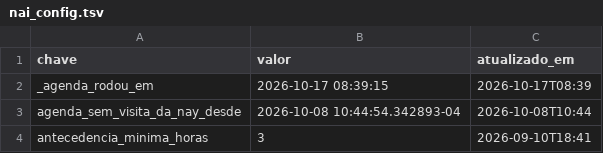
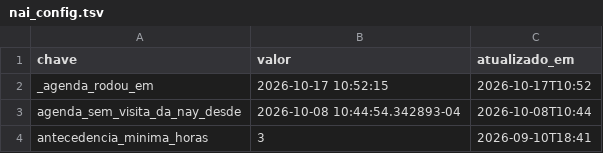
Before and after one commit to pvlservicos-collab/nayia, a TSV file: producao/nai_config.tsv, drawn as a sheet; only a part is shown.

```diff
--- a/producao/nai_config.tsv
+++ b/producao/nai_config.tsv
@@ -1,3 +1,3 @@
 chave	valor	atualizado_em
-_agenda_rodou_em	2026-10-17 08:39:15	2026-10-17T08:39
+_agenda_rodou_em	2026-10-17 10:52:15	2026-10-17T10:52
 agenda_sem_visita_da_nay_desde	2026-10-08 10:44:54.342893-04	2026-10-08T10:44
```
Also changed, not shown: 21 other files.
